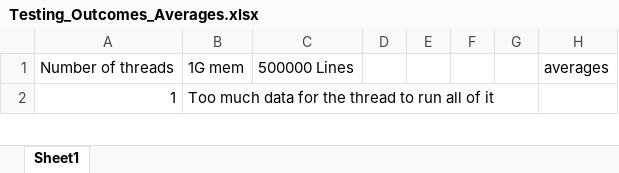
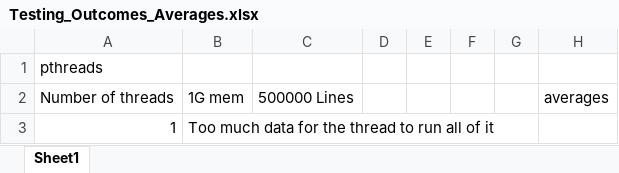
Before and after one commit to Burgc700/hw4, an Excel workbook: Testing_Outcomes_Averages.xlsx, sheet Sheet1, drawn as a sheet; only a part is shown; values as stored, in another font and other column widths than the file's, no borders; the diff covers the shown part only; the diff names each change by its address in the sheet, - before the commit and + after, or states it on an @@ line.

```diff
--- a/Testing_Outcomes_Averages.xlsx (sheet Sheet1)
+++ b/Testing_Outcomes_Averages.xlsx (sheet Sheet1)
+row 1: pthreads
```
Also changed, not shown: 98 added rows elsewhere in this sheet, formulas that keep their value, 25 other files.
